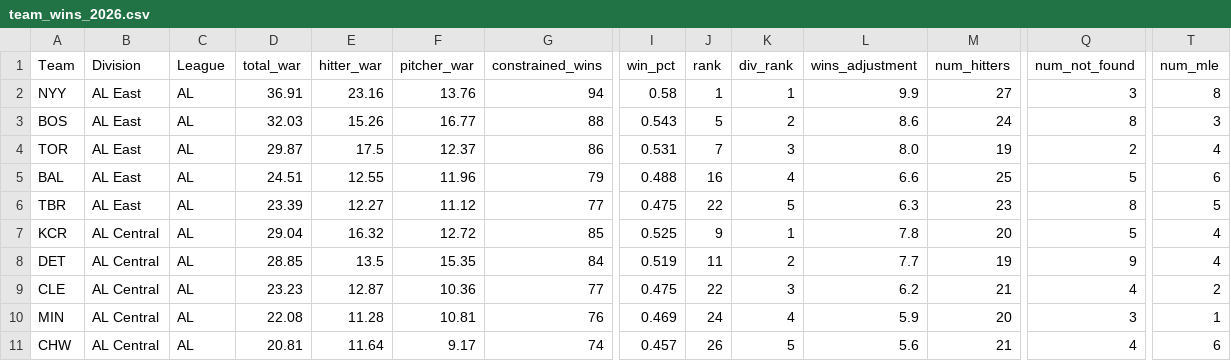
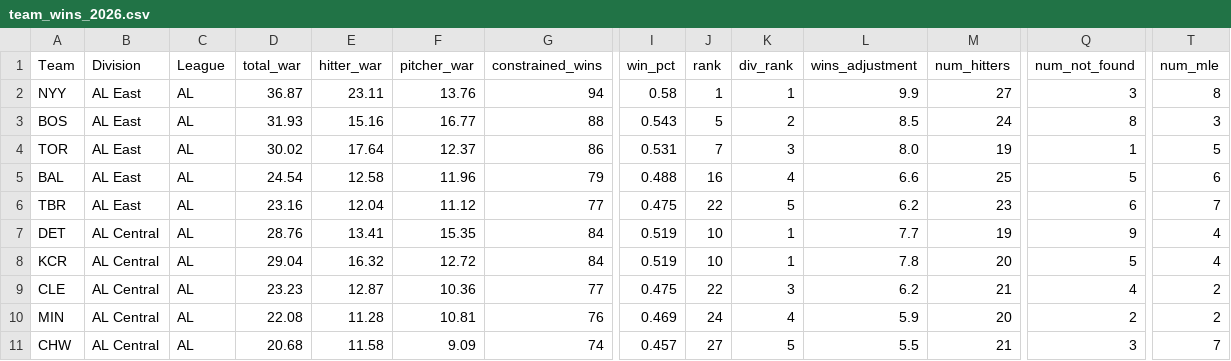
Before and after one commit to NairSiddharth/sWARm, a CSV file: predictions/team_wins_2026.csv, drawn as a sheet; only a part is shown, gaps mark what is left out; removed rows and columns are numbered as before the commit, all else as after; rows hold the shown columns only; the diff covers the shown part only; the diff names each change by its address in the sheet, - before the commit and + after, or states it on an @@ line.

```diff
--- a/predictions/team_wins_2026.csv
+++ b/predictions/team_wins_2026.csv
-D2 (total_war): 36.91
+D2 (total_war): 36.87
-E2 (hitter_war): 23.16
+E2 (hitter_war): 23.11
-D3 (total_war): 32.03
+D3 (total_war): 31.93
-E3 (hitter_war): 15.26
+E3 (hitter_war): 15.16
-L3 (wins_adjustment): 8.6
+L3 (wins_adjustment): 8.5
-D4 (total_war): 29.87
+D4 (total_war): 30.02
-E4 (hitter_war): 17.5
+E4 (hitter_war): 17.64
-Q4 (num_not_found): 2
+Q4 (num_not_found): 1
-T4 (num_mle): 4
+T4 (num_mle): 5
-D5 (total_war): 24.51
+D5 (total_war): 24.54
-E5 (hitter_war): 12.55
+E5 (hitter_war): 12.58
-D6 (total_war): 23.39
+D6 (total_war): 23.16
-E6 (hitter_war): 12.27
+E6 (hitter_war): 12.04
-L6 (wins_adjustment): 6.3
+L6 (wins_adjustment): 6.2
-Q6 (num_not_found): 8
+Q6 (num_not_found): 6
-T6 (num_mle): 5
+T6 (num_mle): 7
-row 7: KCR | AL Central | AL | 29.04 | 16.32 | 12.72 | 85 | 0.525 | 9 | 1 | 7.8 | 20 | 5 | 4
-D7 (total_war): 28.85
+D7 (total_war): 28.76
-E7 (hitter_war): 13.5
+E7 (hitter_war): 13.41
-J7 (rank): 11
+J7 (rank): 10
-K7 (div_rank): 2
+K7 (div_rank): 1
+row 8: KCR | AL Central | AL | 29.04 | 16.32 | 12.72 | 84 | 0.519 | 10 | 1 | 7.8 | 20 | 5 | 4
-Q10 (num_not_found): 3
+Q10 (num_not_found): 2
-T10 (num_mle): 1
+T10 (num_mle): 2
-D11 (total_war): 20.81
+D11 (total_war): 20.68
-E11 (hitter_war): 11.64
+E11 (hitter_war): 11.58
-F11 (pitcher_war): 9.17
+F11 (pitcher_war): 9.09
-J11 (rank): 26
+J11 (rank): 27
-L11 (wins_adjustment): 5.6
+L11 (wins_adjustment): 5.5
-Q11 (num_not_found): 4
+Q11 (num_not_found): 3
-T11 (num_mle): 6
+T11 (num_mle): 7
```
Also changed, not shown: 82 edited cells elsewhere in this file, predictions/team_wins_detail_2026.csv, 41 other files.
